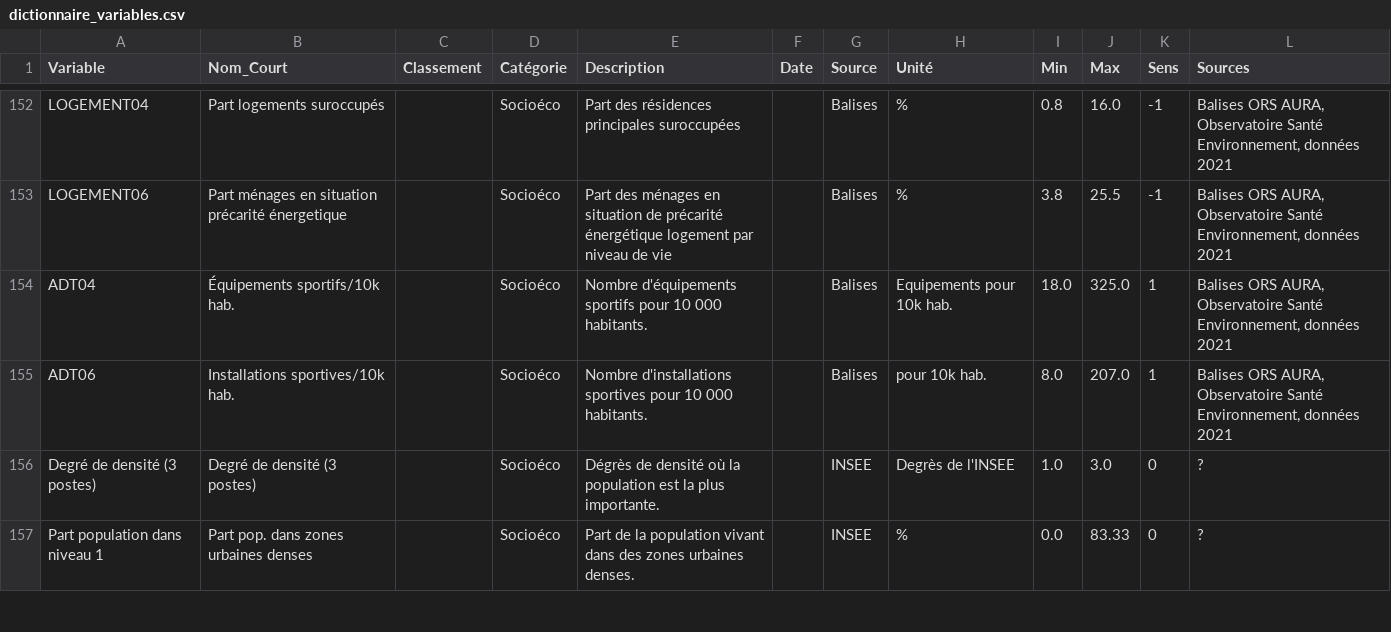
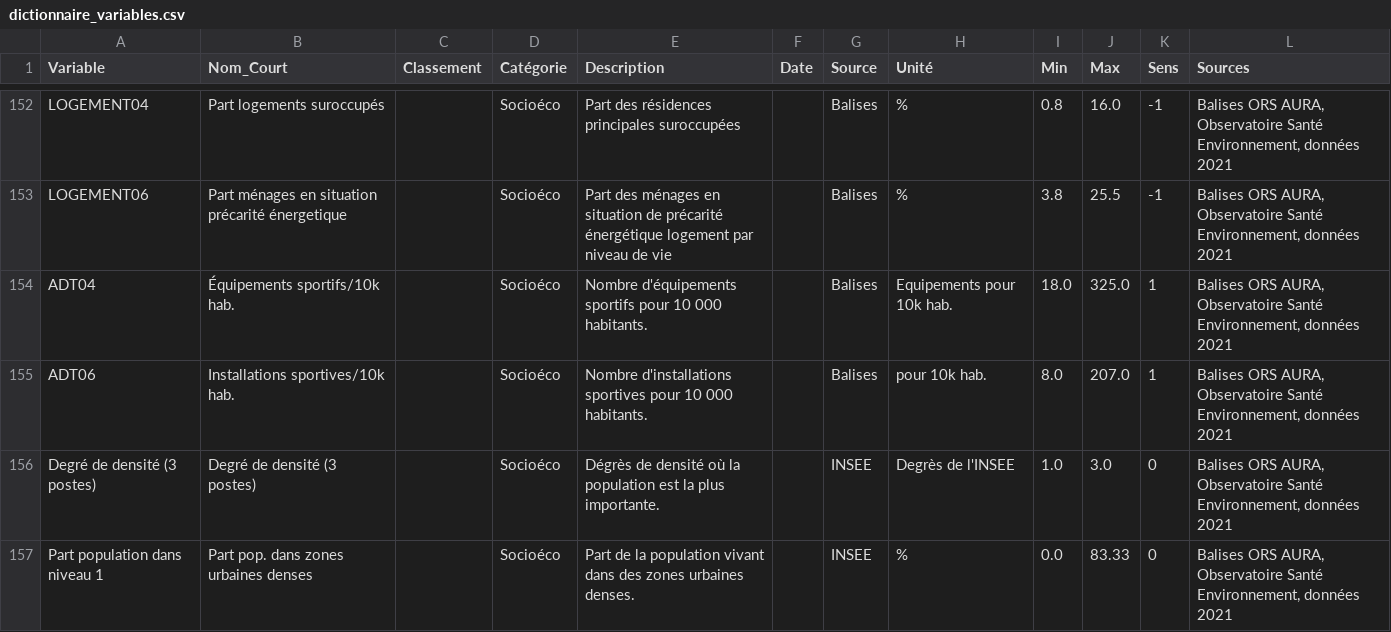
Before and after one commit to raphaelcontri/SeniAura, a CSV file: data/dictionnaire_variables.csv, drawn as a sheet; only a part is shown, gaps mark what is left out; the diff covers the shown part only.

Commit message:
améliorations visuelles mineures + ajout des liens des datasets originaux

```diff
--- a/data/dictionnaire_variables.csv
+++ b/data/dictionnaire_variables.csv
@@ -155,3 +155,3 @@ ADT04,Équipements sportifs/10k hab.,,Socioéco,Nombre d'équipements sportifs p
 ADT06,Installations sportives/10k hab.,,Socioéco,Nombre d'installations sportives pour 10 000 habitants.,,Balises,pour 10k hab.,8.0,207.0,1,"Balises ORS AURA, Observatoire Santé Environnement, données 2021"
-Degré de densité (3 postes),Degré de densité (3 postes),,Socioéco,Dégrès de densité où la population est la plus importante.,,INSEE,Degrès de l'INSEE,1.0,3.0,0,?
-Part population dans niveau 1,Part pop. dans zones urbaines denses,,Socioéco,Part de la population vivant dans des zones urbaines denses.,,INSEE,%,0.0,83.33,0,?
+Degré de densité (3 postes),Degré de densité (3 postes),,Socioéco,Dégrès de densité où la population est la plus importante.,,INSEE,Degrès de l'INSEE,1.0,3.0,0,"Balises ORS AURA, Observatoire Santé Environnement, données 2021"
+Part population dans niveau 1,Part pop. dans zones urbaines denses,,Socioéco,Part de la population vivant dans des zones urbaines denses.,,INSEE,%,0.0,83.33,0,"Balises ORS AURA, Observatoire Santé Environnement, données 2021"
```
Also changed, not shown: 3 edited cells elsewhere in this file, 18 other files.
